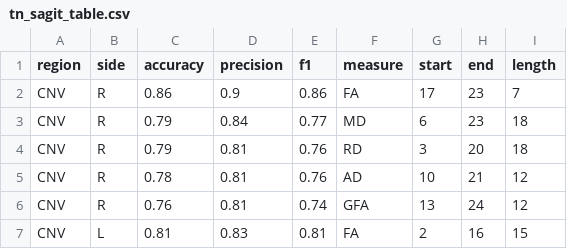
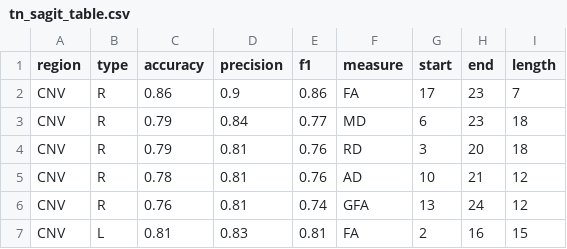
Before and after one commit to sinkpoint/phd-thesis-sharelatex, a CSV file: tn_sagit_table.csv, drawn as a sheet; only a part is shown.

Commit message:
- sync tn-sagit changes

```diff
--- a/tn_sagit_table.csv
+++ b/tn_sagit_table.csv
@@ -1,2 +1,2 @@
-region,side,accuracy,precision,f1,measure,start,end,length
+region,type,accuracy,precision,f1,measure,start,end,length
 CNV,R,0.86,0.9,0.86,FA,17,23,7
```
Also changed, not shown: 1 other file.
